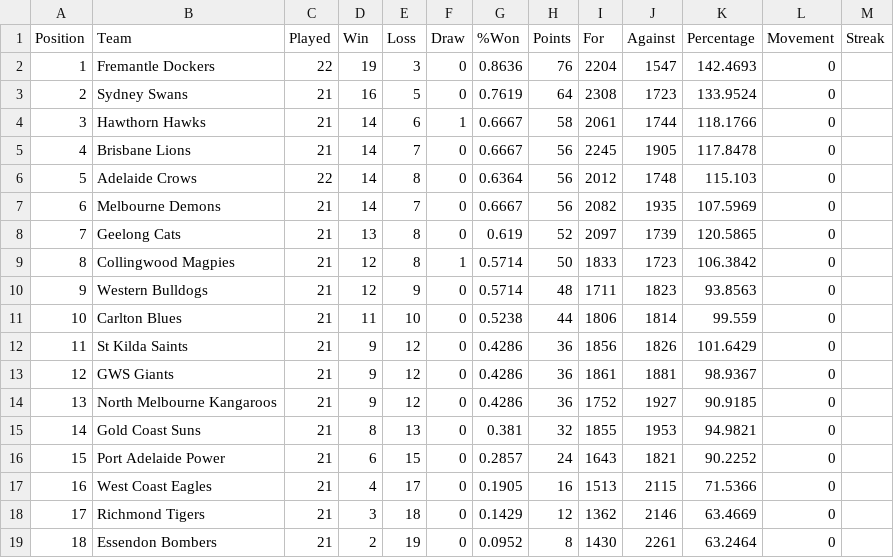
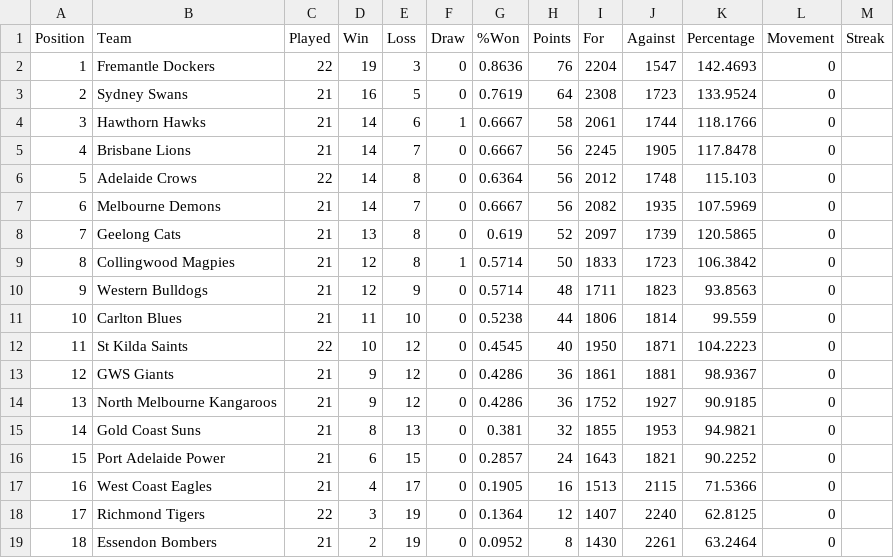
Before and after one commit to Big-Davo/2026-footy-picks, a CSV file: afl-ladder.csv, drawn as a sheet.

Commit message:
Update afl-ladder.csv (NRL R24)

```diff
--- a/afl-ladder.csv
+++ b/afl-ladder.csv
@@ -11,3 +11,3 @@ Position,Team,Played,Win,Loss,Draw,%Won,Points,For,Against,Percentage,Movement,S
 10,Carlton Blues,21,11,10,0,0.5238,44,1806,1814,99.559,0,
-11,St Kilda Saints,21,9,12,0,0.4286,36,1856,1826,101.6429,0,
+11,St Kilda Saints,22,10,12,0,0.4545,40,1950,1871,104.2223,0,
 12,GWS Giants,21,9,12,0,0.4286,36,1861,1881,98.9367,0,
@@ -17,3 +17,3 @@ Position,Team,Played,Win,Loss,Draw,%Won,Points,For,Against,Percentage,Movement,S
 16,West Coast Eagles,21,4,17,0,0.1905,16,1513,2115,71.5366,0,
-17,Richmond Tigers,21,3,18,0,0.1429,12,1362,2146,63.4669,0,
+17,Richmond Tigers,22,3,19,0,0.1364,12,1407,2240,62.8125,0,
 18,Essendon Bombers,21,2,19,0,0.0952,8,1430,2261,63.2464,0,
```
